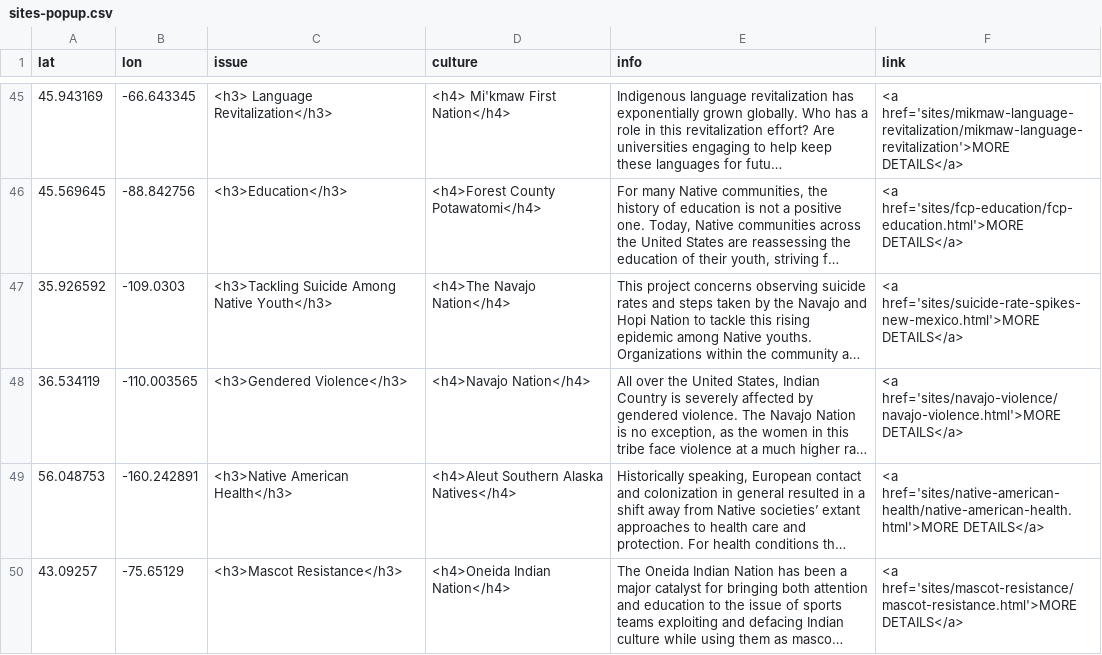
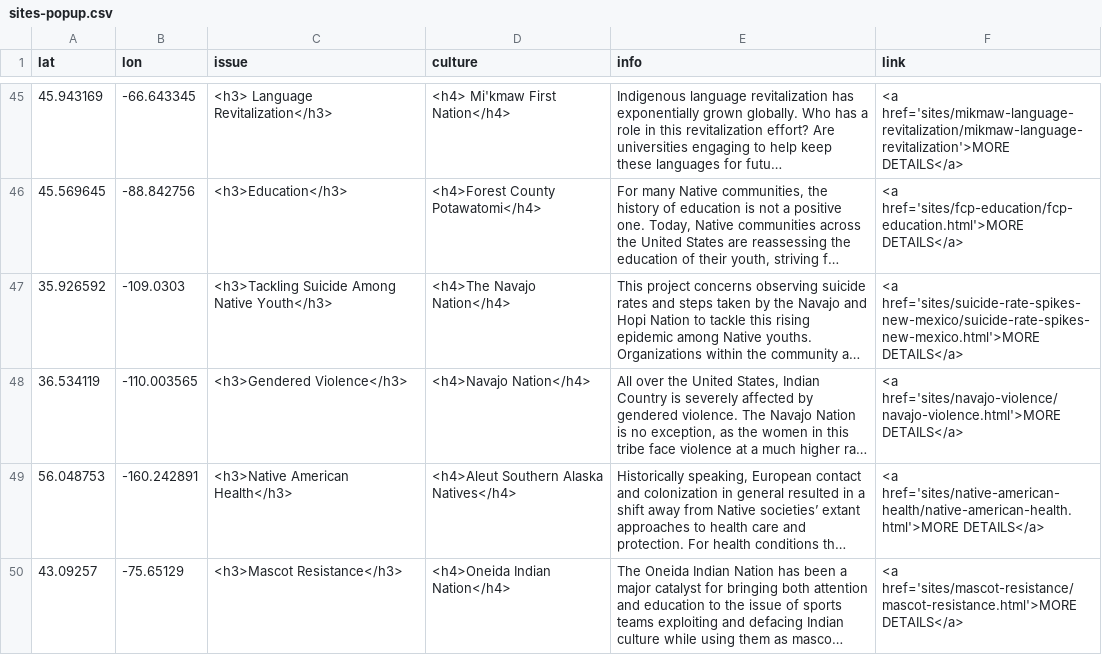
Before and after one commit to msu-anthropology/indian-country, a CSV file: sites-popup.csv, drawn as a sheet; only a part is shown, gaps mark what is left out; long unchanged cells end in …; the diff names each change by its address in the sheet, - before the commit and + after, or states it on an @@ line.

Commit message:
Students capitalized their folder's name, and fixing html url in csv

```diff
--- a/sites-popup.csv
+++ b/sites-popup.csv
-F47 (link): <a href='sites/suicide-rate-spikes-new-mexico.html'>MORE DETAILS</a>
+F47 (link): <a href='sites/suicide-rate-spikes-new-mexico/suicide-rate-spikes-new-mexico.html'>MORE DETAILS</a>
```
Also changed, not shown: 1 other file.
